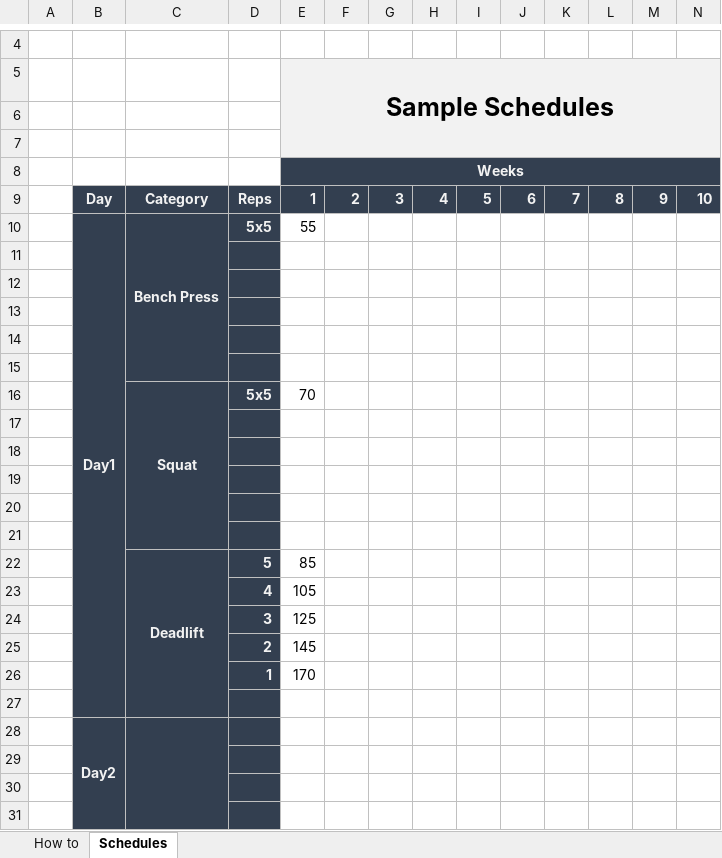
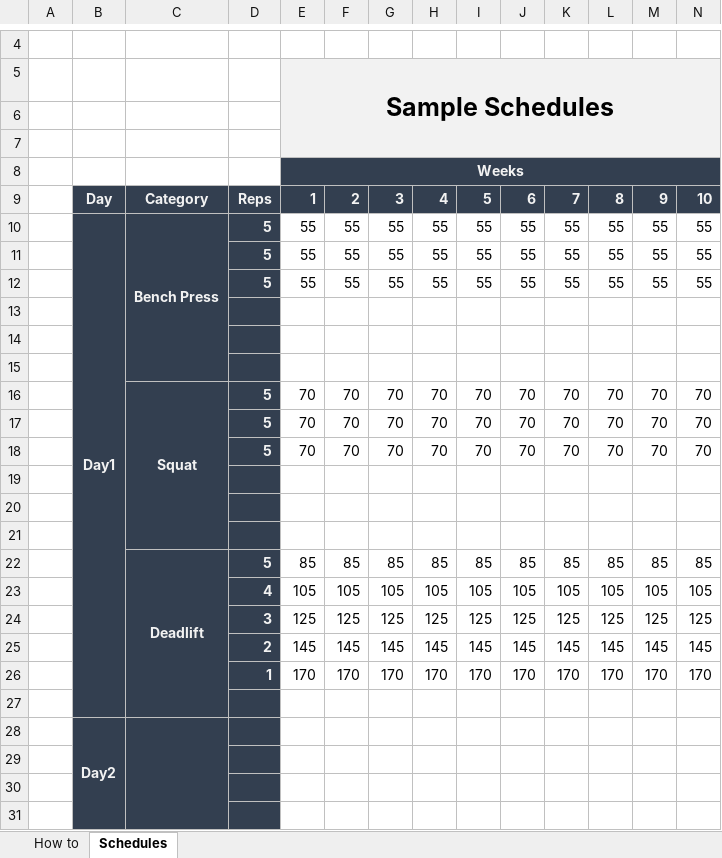
Before and after one commit to valiantwarrior/BAL, an Excel workbook: test.xlsx, sheet Schedules, drawn as a sheet; only a part is shown, gaps mark what is left out; values as stored, in another font and other column widths than the file's, no borders; removed rows and columns are numbered as before the commit, all else as after; rows hold the shown columns only; the diff names each change by its address in the sheet, - before the commit and + after, or states it on an @@ line.

```diff
--- a/test.xlsx (sheet Schedules)
+++ b/test.xlsx (sheet Schedules)
-row 10:  | Day1 | Bench Press | 5x5 | 55
-row 11: (empty)
-row 12: (empty)
+row 10:  | Day1 | Bench Press | 5 | 55 | 55 | 55 | 55 | 55 | 55 | 55 | 55 | 55 | 55
+row 11:  |  |  | 5 | 55 | 55 | 55 | 55 | 55 | 55 | 55 | 55 | 55 | 55
+row 12:  |  |  | 5 | 55 | 55 | 55 | 55 | 55 | 55 | 55 | 55 | 55 | 55
-row 16:  |  | Squat | 5x5 | 70
-row 16: (empty)
+row 16:  |  | Squat | 5 | 70 | 70 | 70 | 70 | 70 | 70 | 70 | 70 | 70 | 70
+C16:C21 merged
-row 17: (empty)
+row 17:  |  |  | 5 | 70 | 70 | 70 | 70 | 70 | 70 | 70 | 70 | 70 | 70
+row 18:  |  |  | 5 | 70 | 70 | 70 | 70 | 70 | 70 | 70 | 70 | 70 | 70
-row 20: (empty)
+row 20: (empty)
-row 22:  |  | Deadlift | 5 | 85
-row 23:  |  |  | 4 | 105
-row 24:  |  |  | 3 | 125
-row 25:  |  |  | 2 | 145
-row 26:  |  |  | 1 | 170
+row 22:  |  | Deadlift | 5 | 85 | 85 | 85 | 85 | 85 | 85 | 85 | 85 | 85 | 85
+row 23:  |  |  | 4 | 105 | 105 | 105 | 105 | 105 | 105 | 105 | 105 | 105 | 105
+row 24:  |  |  | 3 | 125 | 125 | 125 | 125 | 125 | 125 | 125 | 125 | 125 | 125
+row 25:  |  |  | 2 | 145 | 145 | 145 | 145 | 145 | 145 | 145 | 145 | 145 | 145
+row 26:  |  |  | 1 | 170 | 170 | 170 | 170 | 170 | 170 | 170 | 170 | 170 | 170
```
Also changed, not shown: 21 other files.
